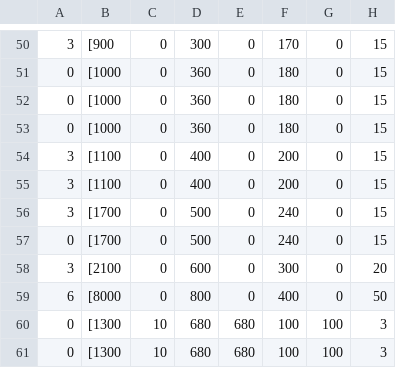
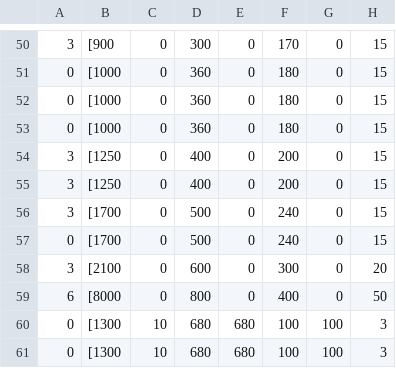
Before and after one commit to kbc15gc/game, a CSV file: game/Decide/Decide/Asset/Data/GroupData/CommonGroupEnemy.csv, drawn as a sheet; only a part is shown, gaps mark what is left out; the diff names each change by its address in the sheet, - before the commit and + after, or states it on an @@ line.

```diff
--- a/game/Decide/Decide/Asset/Data/GroupData/CommonGroupEnemy.csv
+++ b/game/Decide/Decide/Asset/Data/GroupData/CommonGroupEnemy.csv
-B54:B55: [1100
+B54:B55: [1250
```
Also changed, not shown: 1 other file.
